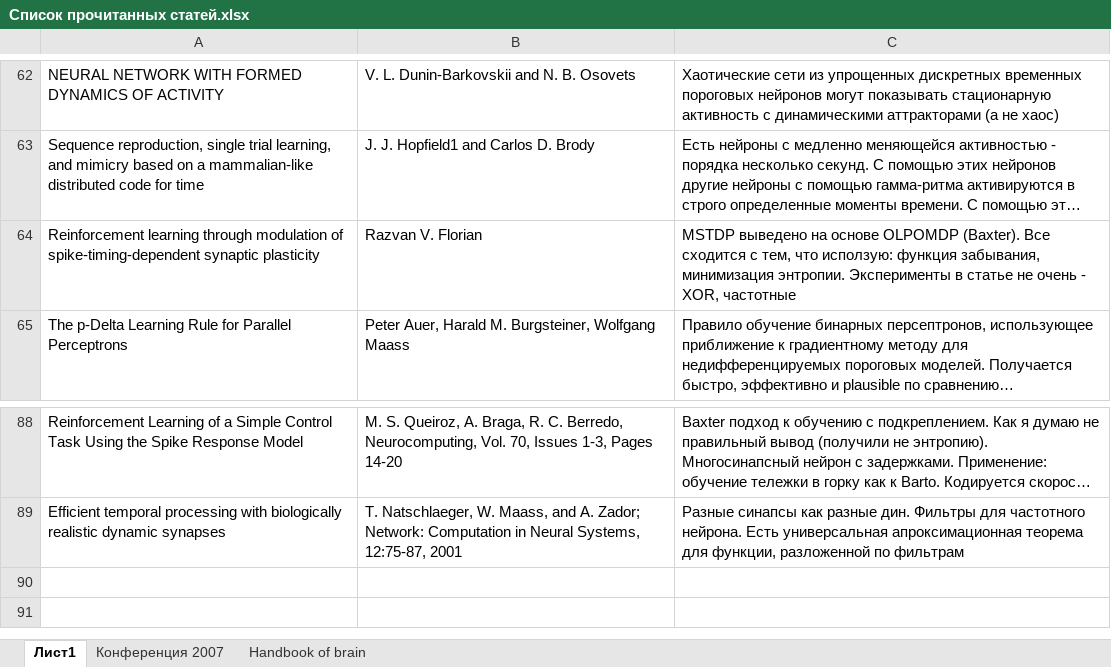
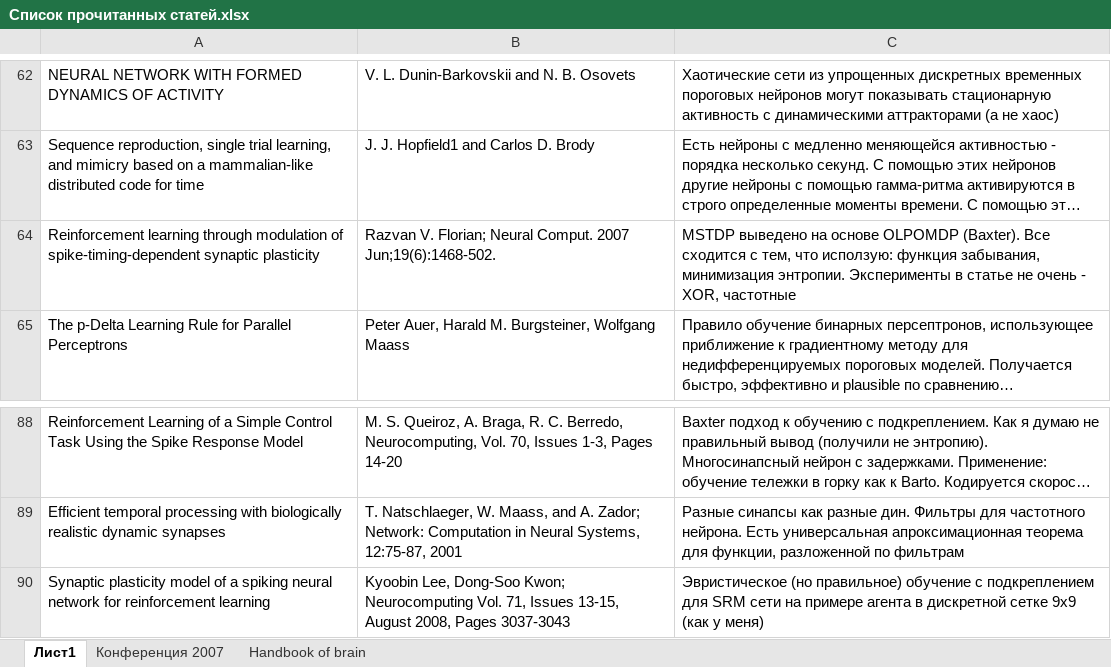
Before and after one commit to vardaanbhat/ntebooks, an Excel workbook: Список прочитанных статей.xlsx, sheet Лист1, drawn as a sheet; only a part is shown, gaps mark what is left out; long unchanged cells end in …; values as stored, in another font and other column widths than the file's, no borders; the diff names each change by its address in the sheet, - before the commit and + after, or states it on an @@ line.

Commit message:
- Synaptic plasticity model of a spiking neural network for reinforcement learning.pdf

```diff
--- a/Список прочитанных статей.xlsx (sheet Лист1)
+++ b/Список прочитанных статей.xlsx (sheet Лист1)
-B64: Razvan V. Florian
+B64: Razvan V. Florian; Neural Comput. 2007 Jun;19(6):1468-502.
+row 90: Synaptic plasticity model of a spiking neural network for reinforcement learning | Kyoobin Lee, Dong-Soo Kwon; Neurocomputing Vol. 71, Issues 13-15, August 2008, Pages 3037-3043 | Эвристическое (но правильное) обучение с подкреплением для SRM сети на примере агента в дискретной сетке 9х9 (как у меня)
```
Also changed, not shown: 1 other file.
